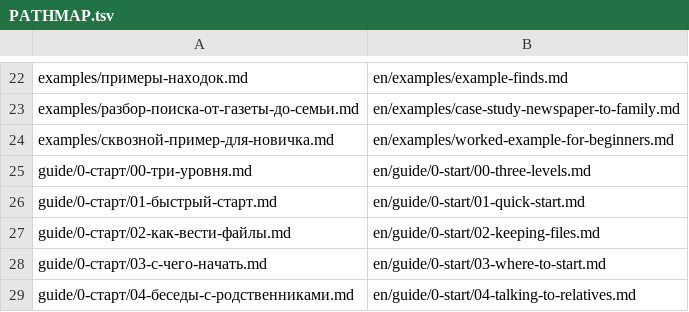
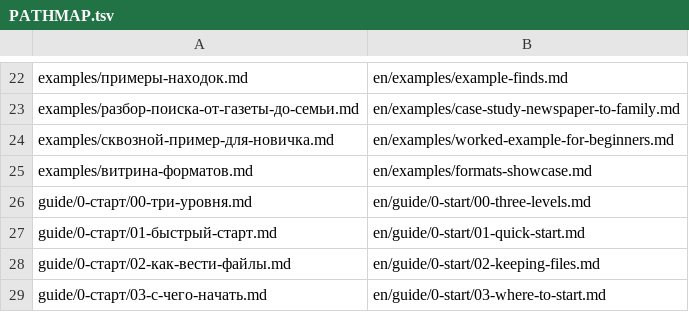
Before and after one commit to shefelchana/genealogy-guide-ru, a TSV file: en/PATHMAP.tsv, drawn as a sheet; only a part is shown, gaps mark what is left out; the shorter side is filled out with more unchanged rows.

```diff
--- a/en/PATHMAP.tsv
+++ b/en/PATHMAP.tsv
@@ -24,2 +24,3 @@ examples/разбор-поиска-от-газеты-до-семьи.md	en/examp
 examples/сквозной-пример-для-новичка.md	en/examples/worked-example-for-beginners.md
+examples/витрина-форматов.md	en/examples/formats-showcase.md
 guide/0-старт/00-три-уровня.md	en/guide/0-start/00-three-levels.md
```
Also changed, not shown: 10 other files.
